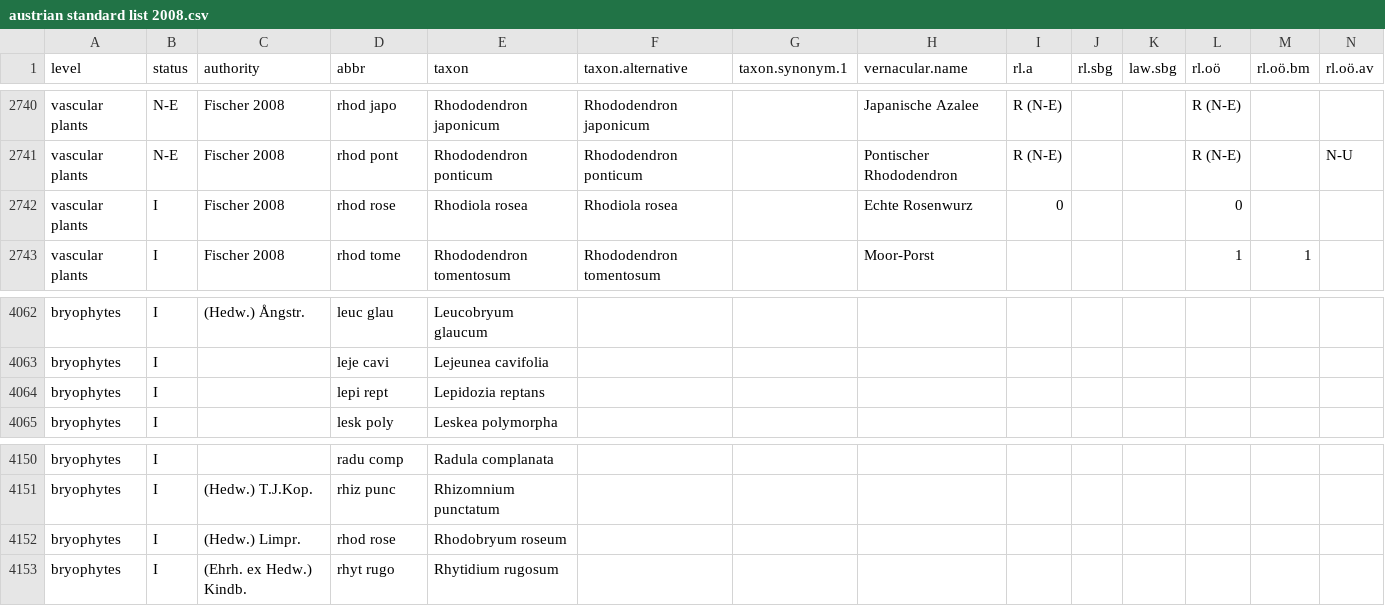
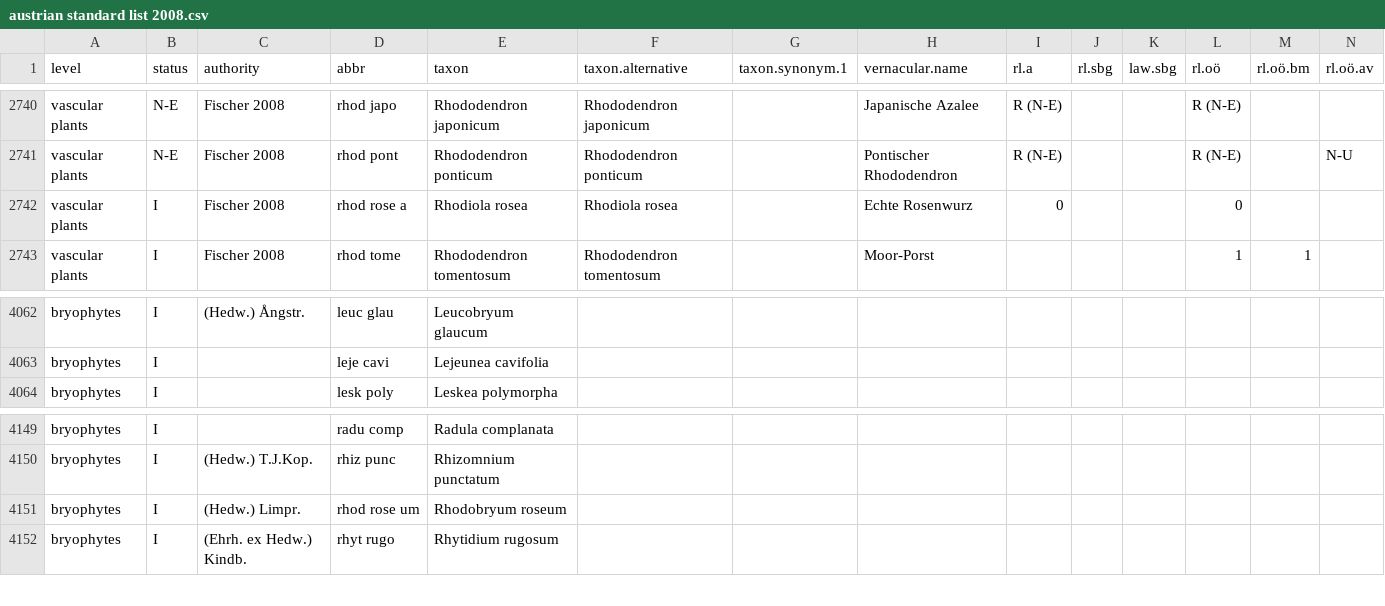
Before and after one commit to kardinal-eros/vegsoup-standards, a CSV file: austrian standard list 2008/austrian standard list 2008.csv, drawn as a sheet; only a part is shown, gaps mark what is left out; removed rows and columns are numbered as before the commit, all else as after; rows hold the shown columns only; the diff names each change by its address in the sheet, - before the commit and + after, or states it on an @@ line.

Commit message:
delted introduced duplicate codes extended abbr for rhodiola rosea and rhodbryum roseum

```diff
--- a/austrian standard list 2008/austrian standard list 2008.csv
+++ b/austrian standard list 2008/austrian standard list 2008.csv
-D2742 (abbr): rhod rose
+D2742 (abbr): rhod rose a
-row 4064: bryophytes | I |  | lepi rept | Lepidozia reptans
-D4151 (abbr): rhod rose
+D4151 (abbr): rhod rose um
```
Also changed, not shown: 1 other file.
